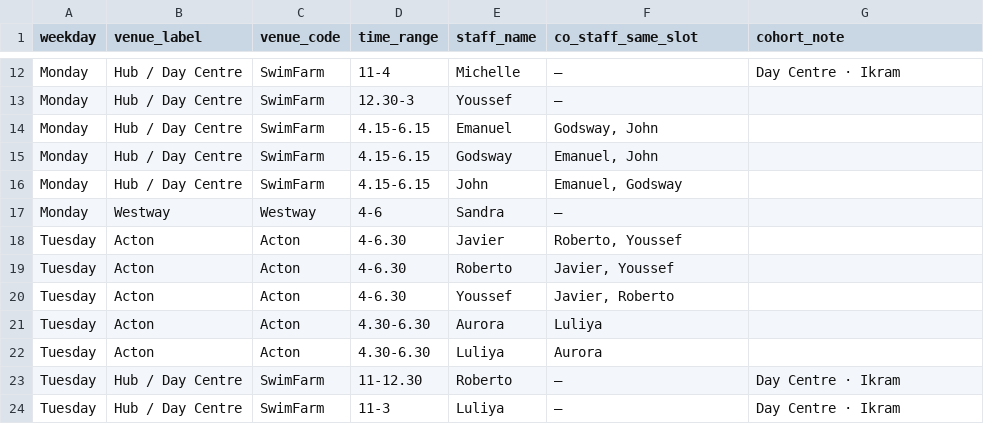
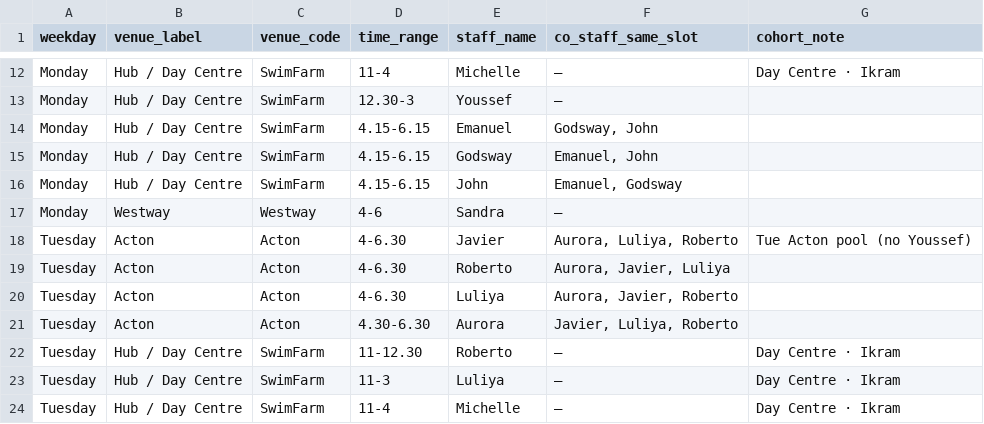
Before and after one commit to Vyky29/PORTALVIC, a CSV file: database/roster_exports/autumn-2026-staff-pool-weekly.csv, drawn as a sheet; only a part is shown, gaps mark what is left out; the shorter side is filled out with more unchanged rows.

```diff
--- a/database/roster_exports/autumn-2026-staff-pool-weekly.csv
+++ b/database/roster_exports/autumn-2026-staff-pool-weekly.csv
@@ -17,7 +17,6 @@ Monday,Hub / Day Centre,SwimFarm,4.15-6.15,John,"Emanuel, Godsway",
 Monday,Westway,Westway,4-6,Sandra,—,
-Tuesday,Acton,Acton,4-6.30,Javier,"Roberto, Youssef",
-Tuesday,Acton,Acton,4-6.30,Roberto,"Javier, Youssef",
-Tuesday,Acton,Acton,4-6.30,Youssef,"Javier, Roberto",
-Tuesday,Acton,Acton,4.30-6.30,Aurora,Luliya,
-Tuesday,Acton,Acton,4.30-6.30,Luliya,Aurora,
+Tuesday,Acton,Acton,4-6.30,Javier,"Aurora, Luliya, Roberto",Tue Acton pool (no Youssef)
+Tuesday,Acton,Acton,4-6.30,Roberto,"Aurora, Javier, Luliya",
+Tuesday,Acton,Acton,4-6.30,Luliya,"Aurora, Javier, Roberto",
+Tuesday,Acton,Acton,4.30-6.30,Aurora,"Javier, Luliya, Roberto",
 Tuesday,Hub / Day Centre,SwimFarm,11-12.30,Roberto,—,Day Centre · Ikram
```
Also changed, not shown: 8 other files.
